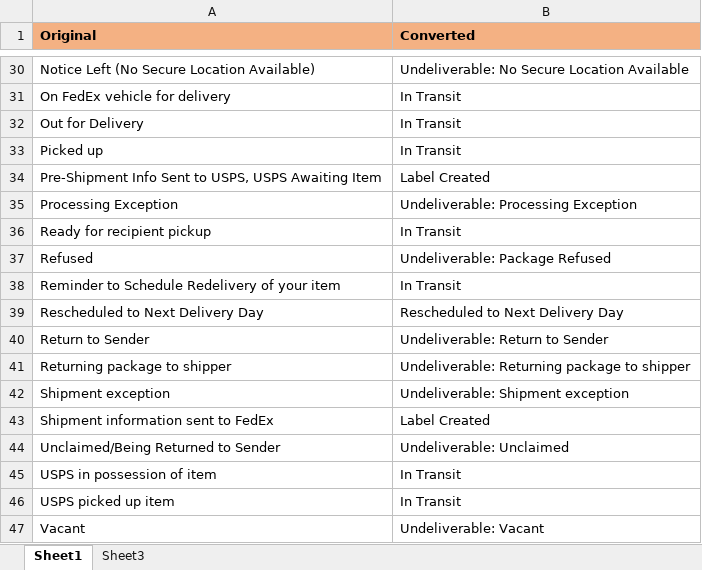
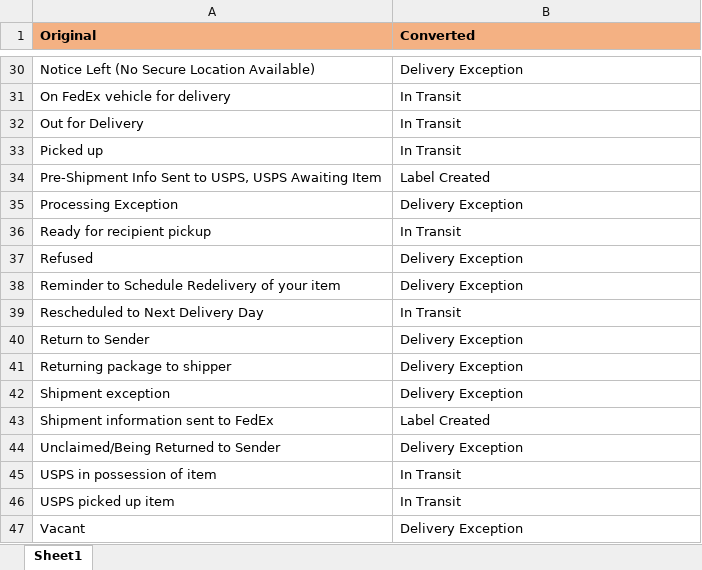
Before and after one commit to kaushikraj302000-glitch/AuthoMail-Cotality, an Excel workbook: source/AuthoMail/AM.Reporting/Templates/StatusMapping.xlsx, sheet Sheet1, drawn as a sheet; only a part is shown, gaps mark what is left out; values as stored, in another font and other column widths than the file's, no borders; the diff covers the shown part only; the diff names each change by its address in the sheet, - before the commit and + after, or states it on an @@ line.

```diff
--- a/source/AuthoMail/AM.Reporting/Templates/StatusMapping.xlsx (sheet Sheet1)
+++ b/source/AuthoMail/AM.Reporting/Templates/StatusMapping.xlsx (sheet Sheet1)
-sheet tab: Sheet3
-B30 (Converted): Undeliverable: No Secure Location Available
+B30 (Converted): Delivery Exception
-B35 (Converted): Undeliverable: Processing Exception
+B35 (Converted): Delivery Exception
-B37 (Converted): Undeliverable: Package Refused
+B37 (Converted): Delivery Exception
-B38 (Converted): In Transit
+B38 (Converted): Delivery Exception
-B39 (Converted): Rescheduled to Next Delivery Day
+B39 (Converted): In Transit
-B40 (Converted): Undeliverable: Return to Sender
+B40 (Converted): Delivery Exception
-B41 (Converted): Undeliverable: Returning package to shipper
+B41 (Converted): Delivery Exception
-B42 (Converted): Undeliverable: Shipment exception
+B42 (Converted): Delivery Exception
-B44 (Converted): Undeliverable: Unclaimed
+B44 (Converted): Delivery Exception
-B47 (Converted): Undeliverable: Vacant
+B47 (Converted): Delivery Exception
```
Also changed, not shown: 2 added rows, 2 removed rows and 11 edited cells elsewhere in this sheet, 6 other files.
